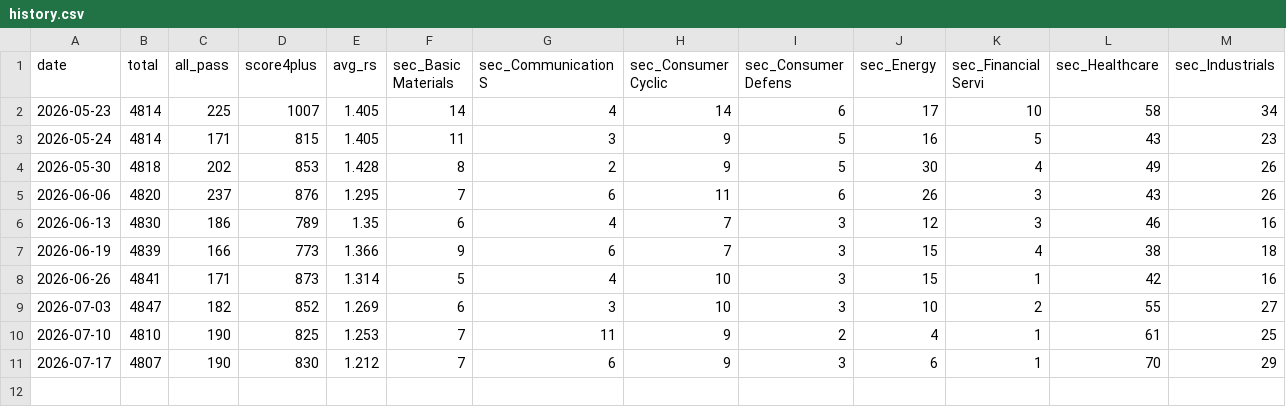
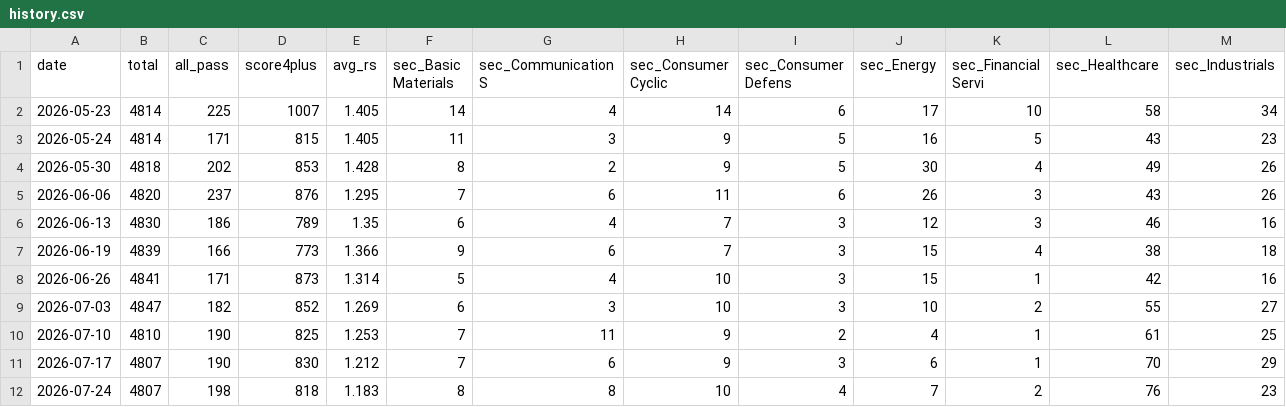
Before and after one commit to nyokki0204-boop/russell-screener, a CSV file: data/history.csv, drawn as a sheet; only a part is shown; rows hold the shown columns only; the diff names each change by its address in the sheet, - before the commit and + after, or states it on an @@ line.

```diff
--- a/data/history.csv
+++ b/data/history.csv
+row 12: 2026-07-24 | 4807 | 198 | 818 | 1.183 | 8 | 8 | 10 | 4 | 7 | 2 | 76 | 23
```
Also changed, not shown: data/results.csv, 2 other files.
